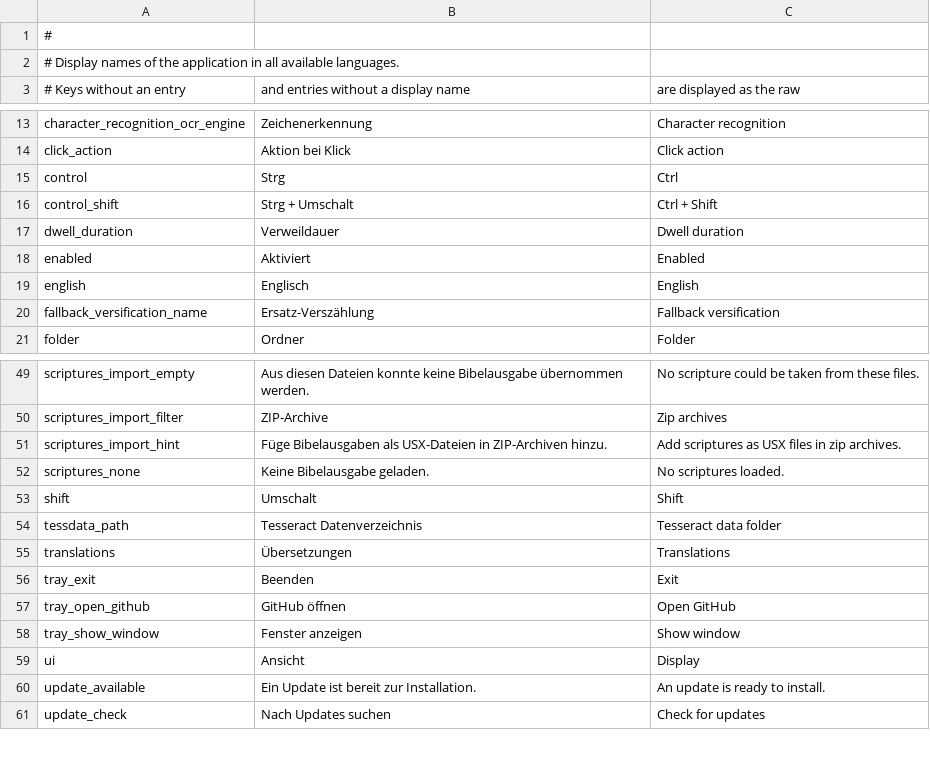
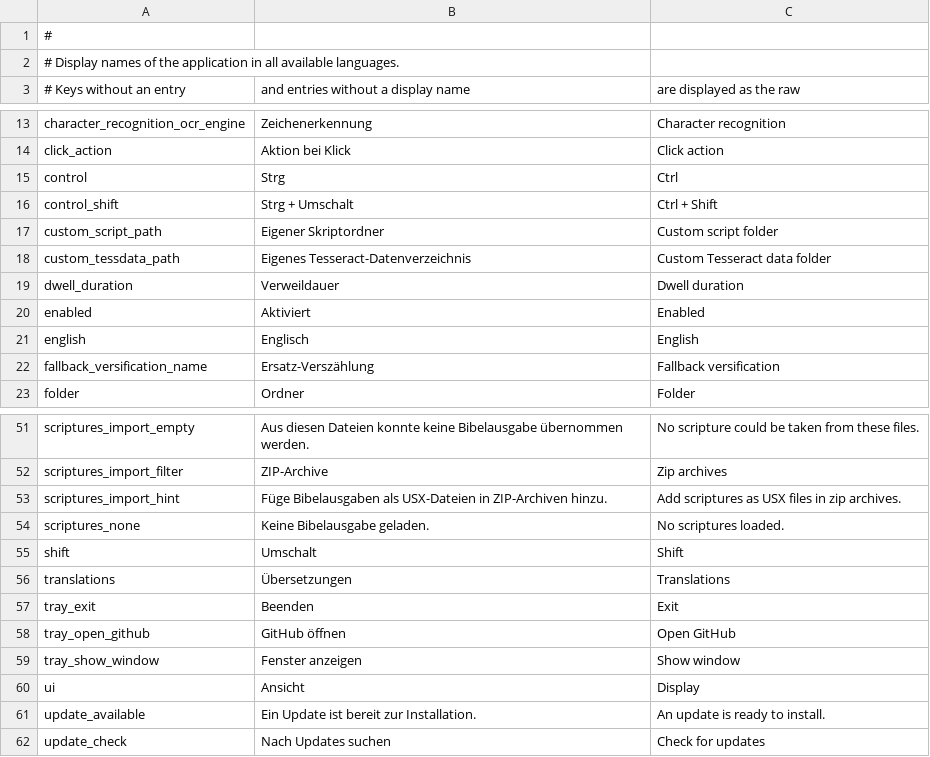
Before and after one commit to michael-b3n/biblia, a CSV file: verselens/res/display_names.csv, drawn as a sheet; only a part is shown, gaps mark what is left out; removed rows and columns are numbered as before the commit, all else as after; the diff names each change by its address in the sheet, - before the commit and + after, or states it on an @@ line.

Commit message:
Ship tessdata at a fixed place and load a custom script folder in addition
Tesseract reads share/tessdata next to the executable folder, or the folder of
ocr.custom_tessdata_path; the search for a tessdata folder is gone. A build
copies tessdata to the same place, the capture test names the source folder.

The bundled scripts and the scripts of the data folder are always loaded, the
folder of script.custom_script_path in addition. The cache is a folder of the
data folder of its own, whatever folder a script is in.

```diff
--- a/verselens/res/display_names.csv
+++ b/verselens/res/display_names.csv
+row 17: custom_script_path | Eigener Skriptordner | Custom script folder
+row 18: custom_tessdata_path | Eigenes Tesseract-Datenverzeichnis | Custom Tesseract data folder
-row 54: tessdata_path | Tesseract Datenverzeichnis | Tesseract data folder
```
Also changed, not shown: 19 other files.
